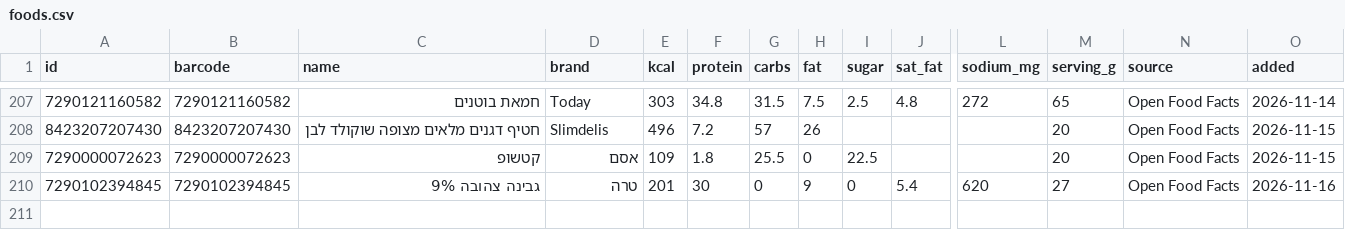
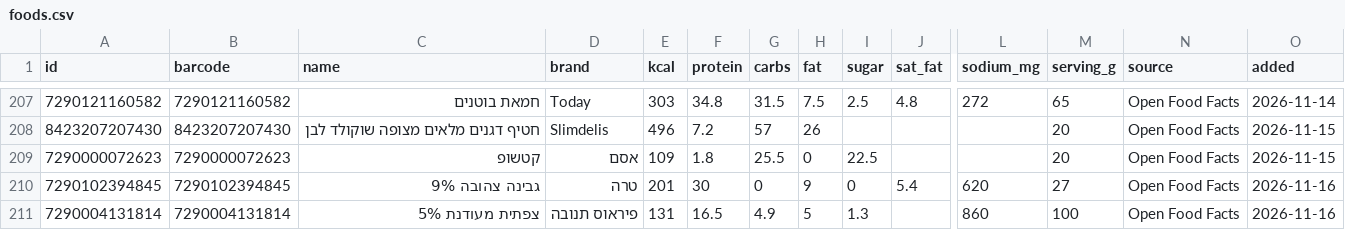
Before and after one commit to guytamar96-gt/food-scanner, a CSV file: foods.csv, drawn as a sheet; only a part is shown, gaps mark what is left out; rows hold the shown columns only; the diff names each change by its address in the sheet, - before the commit and + after, or states it on an @@ line.

Commit message:
Add צפתית מעודנת 5%

```diff
--- a/foods.csv
+++ b/foods.csv
+row 211: 7290004131814 | 7290004131814 | צפתית מעודנת 5% | פיראוס תנובה | 131 | 16.5 | 4.9 | 5 | 1.3 |  | 860 | 100 | Open Food Facts | 2026-11-16
```
